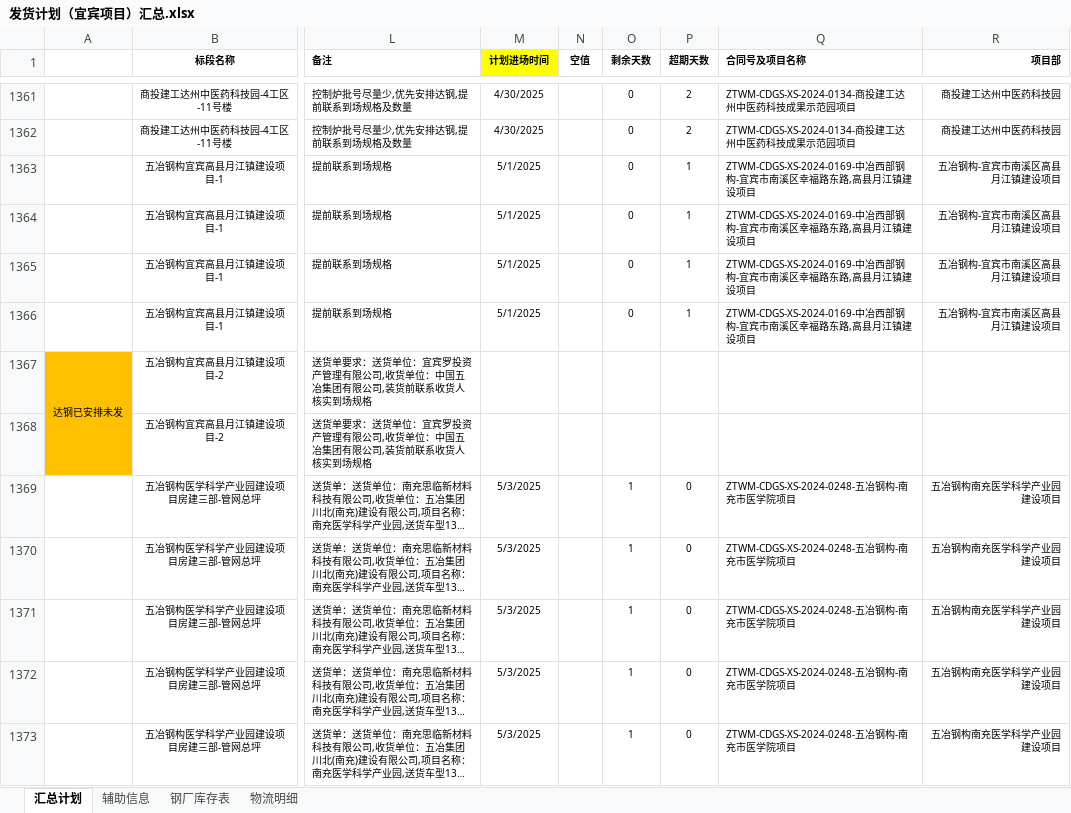
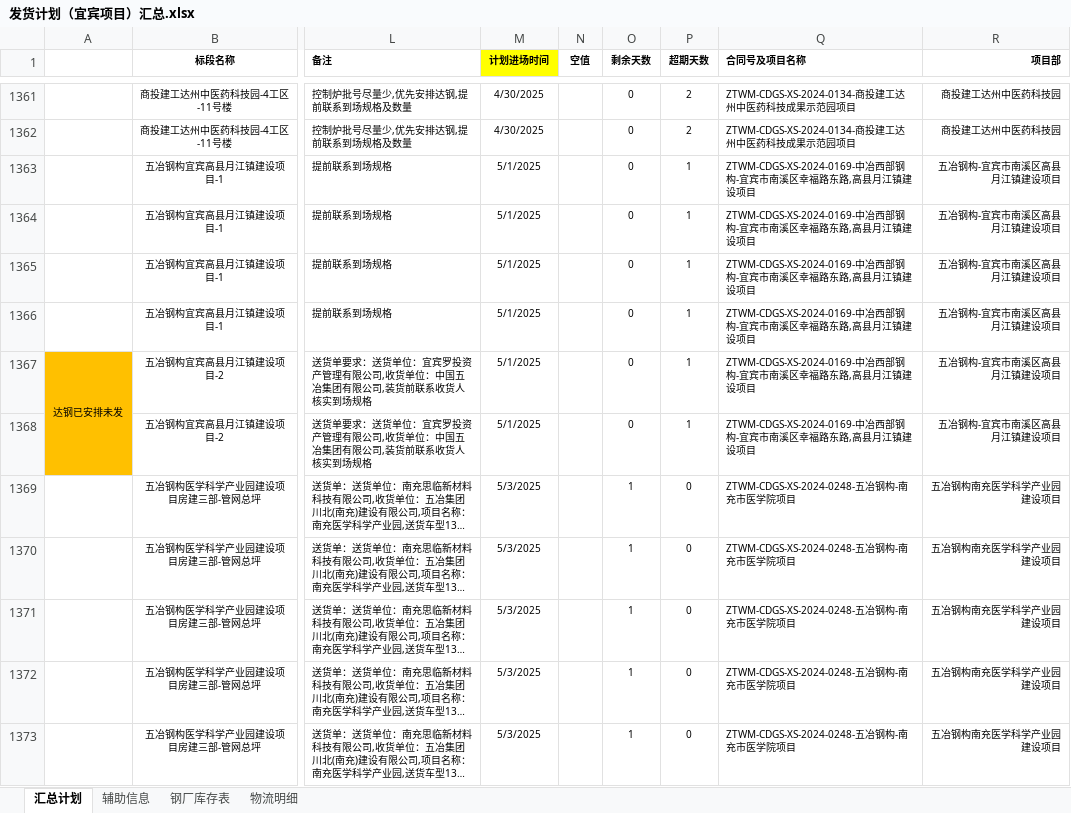
Before and after one commit to monizhou/TVBOX, an Excel workbook: 发货计划（宜宾项目）汇总.xlsx, sheet 汇总计划, drawn as a sheet; only a part is shown, gaps mark what is left out; long unchanged cells end in …; values as stored, in another font and other column widths than the file's, no borders; conditional formats not drawn; the diff names each change by its address in the sheet, - before the commit and + after, or states it on an @@ line.

```diff
--- a/发货计划（宜宾项目）汇总.xlsx (sheet 汇总计划)
+++ b/发货计划（宜宾项目）汇总.xlsx (sheet 汇总计划)
-M1367:M1368 (计划进场时间): (empty)
+M1367:M1368 (计划进场时间): 5/1/2025
-O1367:O1368 (剩余天数): (empty)
+O1367:O1368 (剩余天数): 0
-P1367:P1368 (超期天数): (empty)
+P1367:P1368 (超期天数): 1
-Q1367:Q1368 (合同号及项目名称): (empty)
+Q1367:Q1368 (合同号及项目名称): ZTWM-CDGS-XS-2024-0169-中冶西部钢构-宜宾市南溪区幸福路东路,高县月江镇建设项目
-R1367:R1368 (项目部): (empty)
+R1367:R1368 (项目部): 五冶钢构-宜宾市南溪区高县月江镇建设项目
```
Also changed, not shown: 1 other file.
